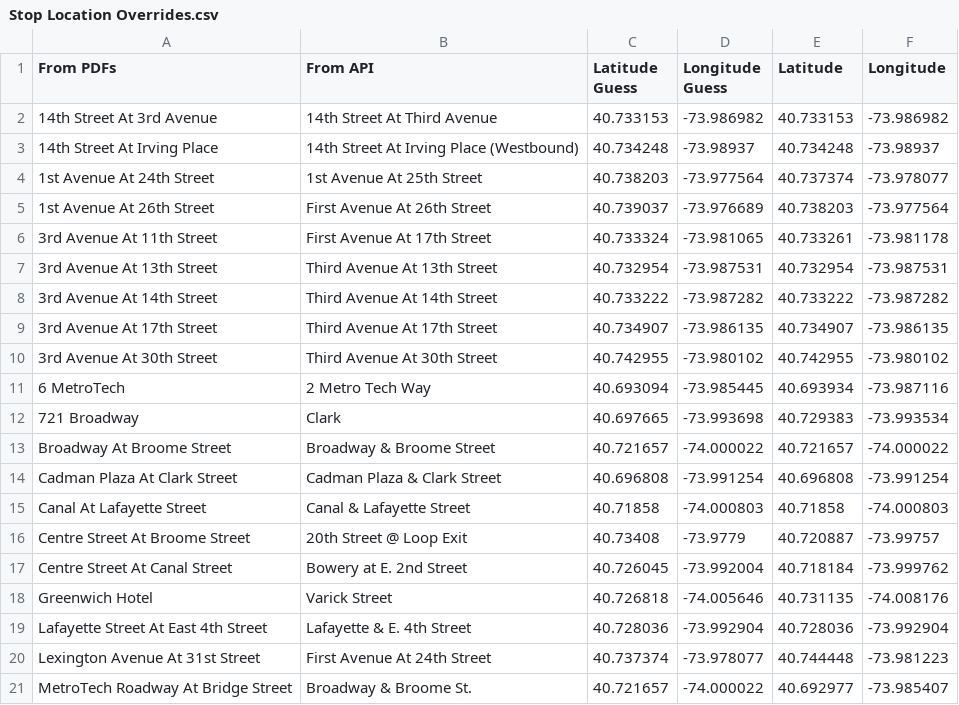
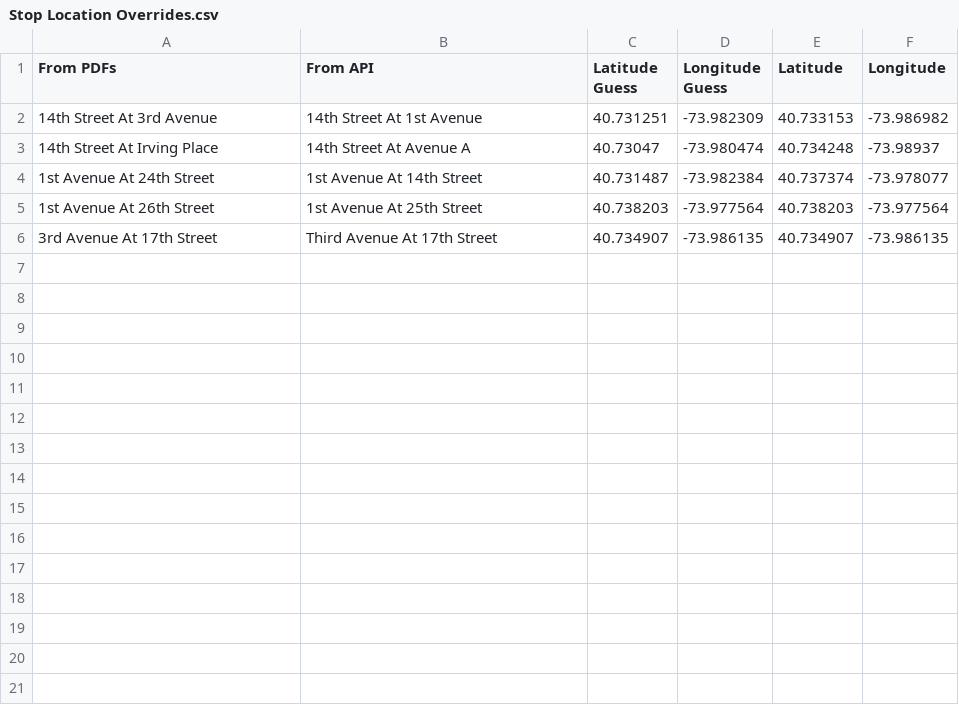
Before and after one commit to itineraries/scheduler-and-mapper, a CSV file: Stop Location Overrides.csv, drawn as a sheet.

```diff
--- a/Stop Location Overrides.csv
+++ b/Stop Location Overrides.csv
@@ -1,21 +1,6 @@
 From PDFs,From API,Latitude Guess,Longitude Guess,Latitude,Longitude
-14th Street At 3rd Avenue,14th Street At Third Avenue,40.733153,-73.986982,40.733153,-73.986982
-14th Street At Irving Place,14th Street At Irving Place (Westbound),40.734248,-73.98937,40.734248,-73.98937
-1st Avenue At 24th Street,1st Avenue At 25th Street,40.738203,-73.977564,40.737374,-73.978077
-1st Avenue At 26th Street,First Avenue At 26th Street,40.739037,-73.976689,40.738203,-73.977564
-3rd Avenue At 11th Street,First Avenue At 17th Street,40.733324,-73.981065,40.733261,-73.981178
-3rd Avenue At 13th Street,Third Avenue At 13th Street,40.732954,-73.987531,40.732954,-73.987531
-3rd Avenue At 14th Street,Third Avenue At 14th Street,40.733222,-73.987282,40.733222,-73.987282
+14th Street At 3rd Avenue,14th Street At 1st Avenue,40.731251,-73.982309,40.733153,-73.986982
+14th Street At Irving Place,14th Street At Avenue A,40.73047,-73.980474,40.734248,-73.98937
+1st Avenue At 24th Street,1st Avenue At 14th Street,40.731487,-73.982384,40.737374,-73.978077
+1st Avenue At 26th Street,1st Avenue At 25th Street,40.738203,-73.977564,40.738203,-73.977564
 3rd Avenue At 17th Street,Third Avenue At 17th Street,40.734907,-73.986135,40.734907,-73.986135
-3rd Avenue At 30th Street,Third Avenue At 30th Street,40.742955,-73.980102,40.742955,-73.980102
-6 MetroTech,2 Metro Tech Way,40.693094,-73.985445,40.693934,-73.987116
-721 Broadway,Clark,40.697665,-73.993698,40.729383,-73.993534
-Broadway At Broome Street,Broadway & Broome Street,40.721657,-74.000022,40.721657,-74.000022
-Cadman Plaza At Clark Street,Cadman Plaza & Clark Street,40.696808,-73.991254,40.696808,-73.991254
-Canal At Lafayette Street,Canal & Lafayette Street,40.71858,-74.000803,40.71858,-74.000803
-Centre Street At Broome Street,20th Street @ Loop Exit,40.73408,-73.9779,40.720887,-73.99757
-Centre Street At Canal Street,Bowery at E. 2nd Street,40.726045,-73.992004,40.718184,-73.999762
-Greenwich Hotel,Varick Street,40.726818,-74.005646,40.731135,-74.008176
-Lafayette Street At East 4th Street,Lafayette & E. 4th Street,40.728036,-73.992904,40.728036,-73.992904
-Lexington Avenue At 31st Street,First Avenue At 24th Street,40.737374,-73.978077,40.744448,-73.981223
-MetroTech Roadway At Bridge Street,Broadway & Broome St.,40.721657,-74.000022,40.692977,-73.985407
```
Also changed, not shown: 2 other files.
